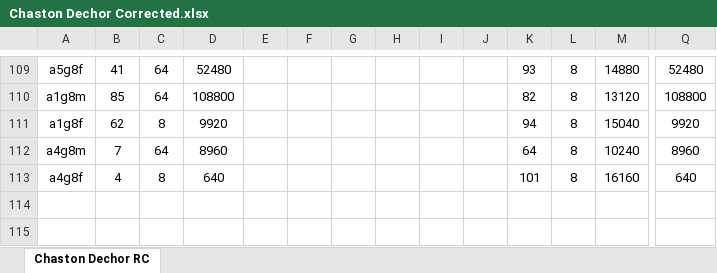
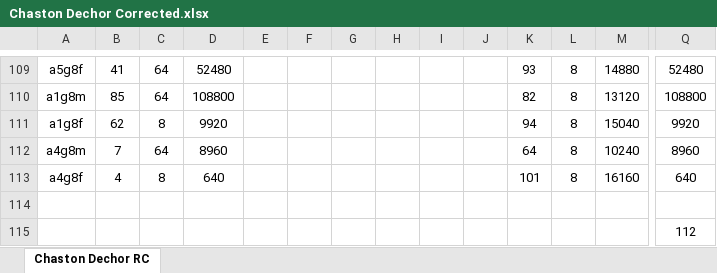
Before and after one commit to yinhan1/Bacteria_categorical_analysis, an Excel workbook: Chaston Dechor RC/data/Chaston Dechor Corrected.xlsx, sheet Chaston Dechor RC, drawn as a sheet; only a part is shown, gaps mark what is left out; values as stored, in another font and other column widths than the file's, no borders; charts and pictures not drawn; rows hold the shown columns only; the diff names each change by its address in the sheet, - before the commit and + after, or states it on an @@ line.

```diff
--- a/Chaston Dechor RC/data/Chaston Dechor Corrected.xlsx (sheet Chaston Dechor RC)
+++ b/Chaston Dechor RC/data/Chaston Dechor Corrected.xlsx (sheet Chaston Dechor RC)
+row 114: (empty)
+row 115:  |  |  |  |  |  |  |  |  |  |  |  |  | 112
```
Also changed, not shown: charts or pictures, Microbiome/MHeatmap_CD.xlsx, Nested ANOVA/data/Per Fly Data.xlsx, 2 other files.
